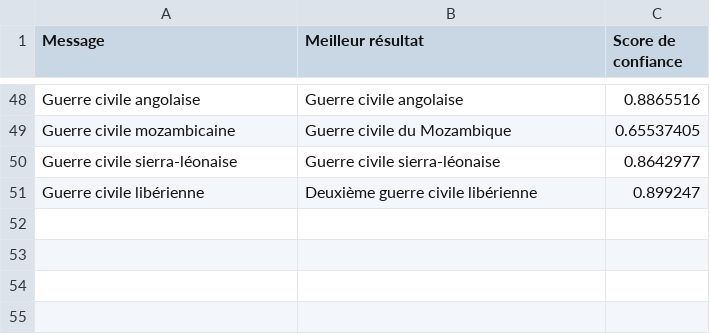
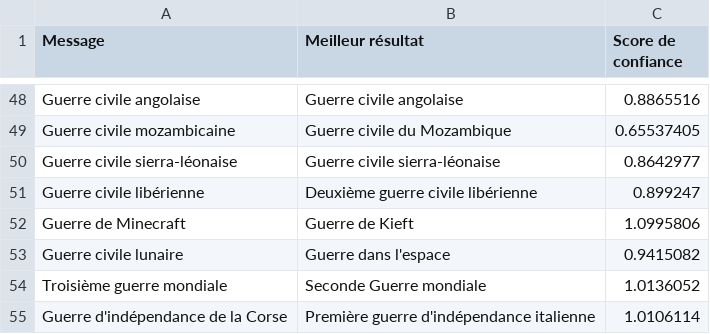
Before and after one commit to dorushugo/HistoryAI, a CSV file: chatbot_smart/faiss_test_results_NLP.csv, drawn as a sheet; only a part is shown, gaps mark what is left out.

Commit message:
last improvements of this test

```diff
--- a/chatbot_smart/faiss_test_results_NLP.csv
+++ b/chatbot_smart/faiss_test_results_NLP.csv
@@ -51 +51,5 @@ Guerre civile sierra-léonaise,Guerre civile sierra-léonaise,0.8642977
 Guerre civile libérienne,Deuxième guerre civile libérienne,0.899247
+Guerre de Minecraft,Guerre de Kieft,1.0995806
+Guerre civile lunaire,Guerre dans l'espace,0.9415082
+Troisième guerre mondiale,Seconde Guerre mondiale,1.0136052
+Guerre d'indépendance de la Corse,Première guerre d'indépendance italienne,1.0106114
```
Also changed, not shown: 3 other files.
